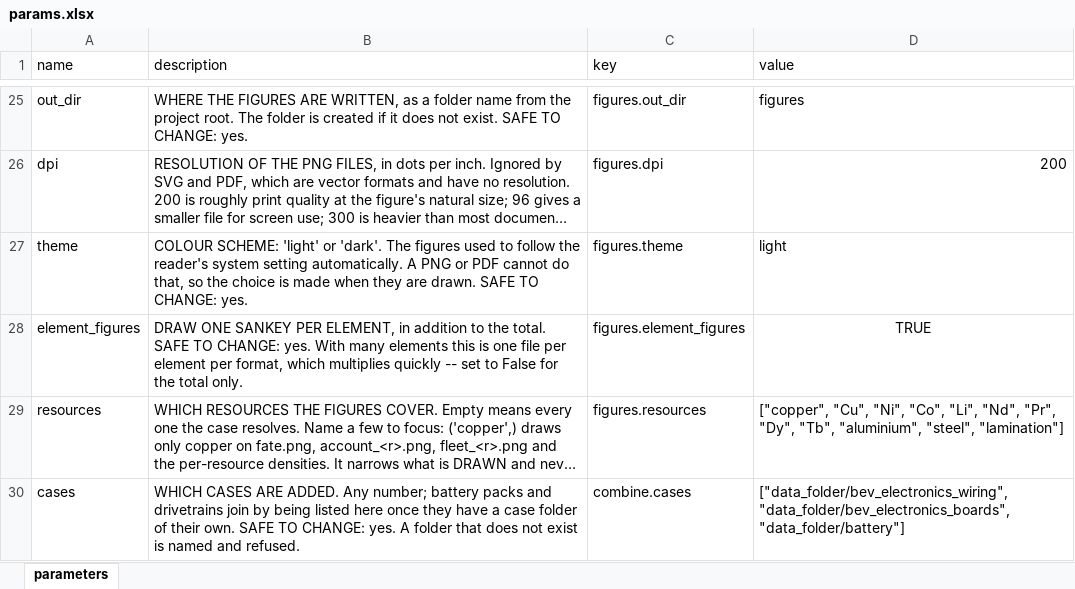
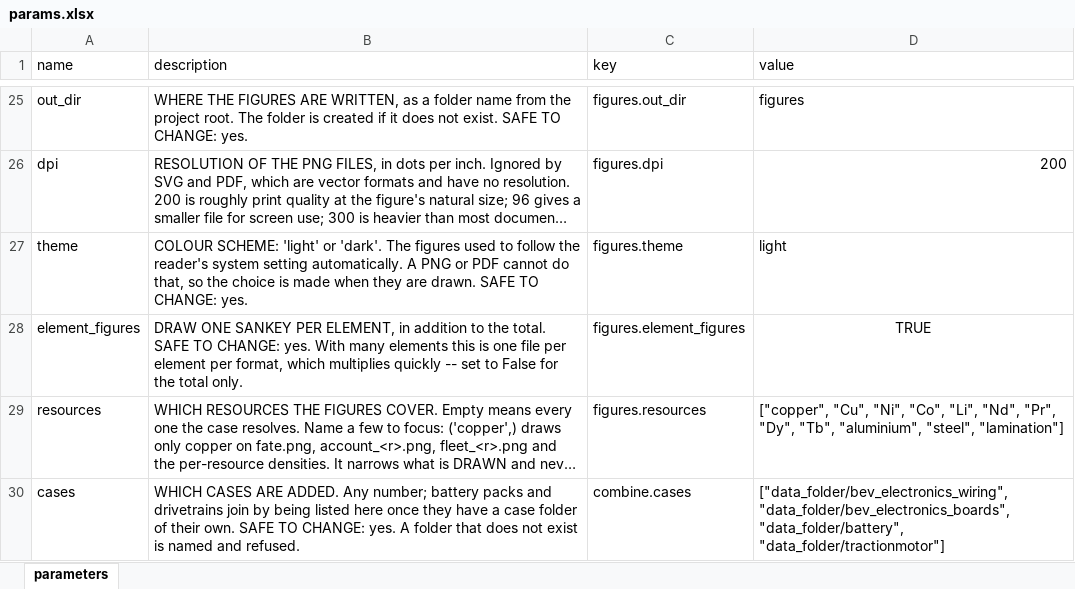
Before and after one commit to MattRoess/RAWCLICRecoveryModel, an Excel workbook: params.xlsx, sheet parameters, drawn as a sheet; only a part is shown, gaps mark what is left out; long unchanged cells end in …; values as stored, in another font and other column widths than the file's, no borders; the diff covers the shown part only; the diff names each change by its address in the sheet, - before the commit and + after, or states it on an @@ line.

```diff
--- a/params.xlsx (sheet parameters)
+++ b/params.xlsx (sheet parameters)
-D30 (value): ["data_folder/bev_electronics_wiring", "data_folder/bev_electronics_boards", "data_folder/battery"]
+D30 (value): ["data_folder/bev_electronics_wiring", "data_folder/bev_electronics_boards", "data_folder/battery", "data_folder/tractionmotor"]
```
Also changed, not shown: 3 edited cells elsewhere in this sheet, data_folder/tractionmotor/input_data/case.xlsx, 4 other files.
